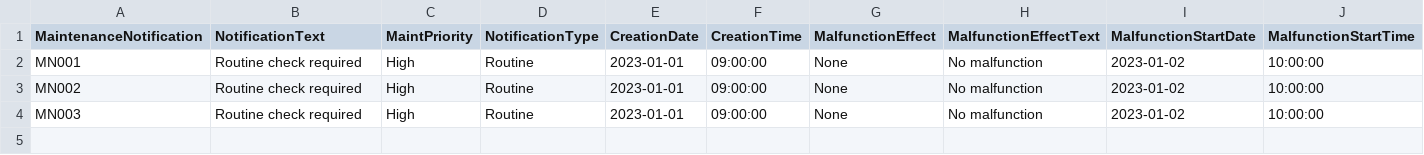
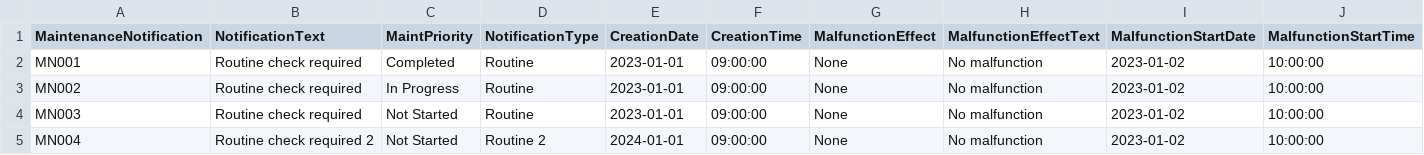
Before and after one commit to erlotayamendlw/Yorskshire-Water-CAP-POC, a CSV file: db/data/YorkshireWater-Notification.csv, drawn as a sheet; only a part is shown; rows hold the shown columns only; the diff names each change by its address in the sheet, - before the commit and + after, or states it on an @@ line.

Commit message:
Fixed the filter list on the worklist page

```diff
--- a/db/data/YorkshireWater-Notification.csv
+++ b/db/data/YorkshireWater-Notification.csv
-C2 (MaintPriority): High
+C2 (MaintPriority): Completed
-C3 (MaintPriority): High
+C3 (MaintPriority): In Progress
-C4 (MaintPriority): High
+C4 (MaintPriority): Not Started
+row 5: MN004 | Routine check required 2 | Not Started | Routine 2 | 2024-01-01 | 09:00:00 | None | No malfunction | 2023-01-02 | 10:00:00
```
Also changed, not shown: 1 other file.
